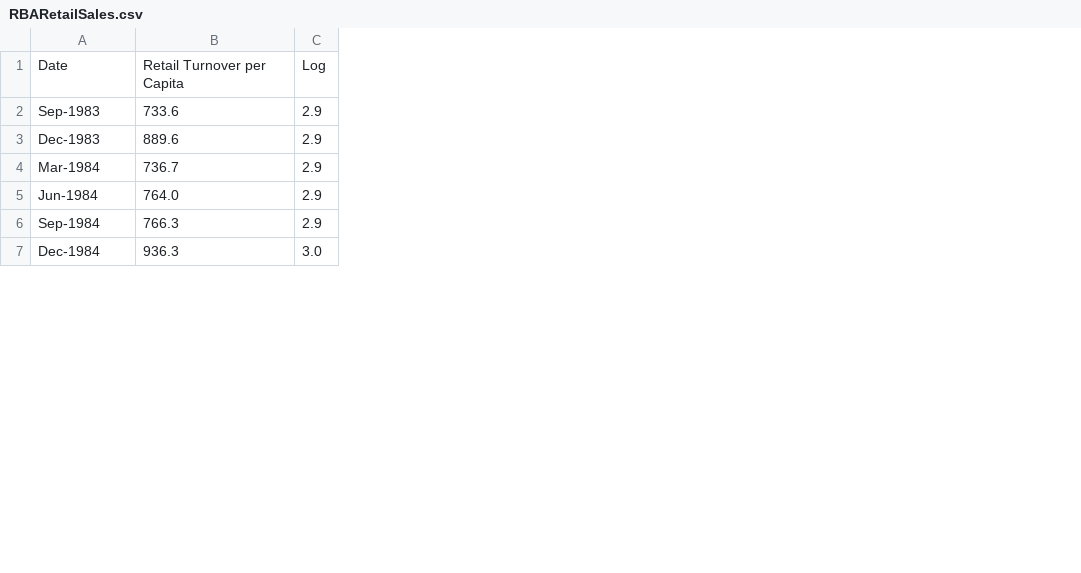
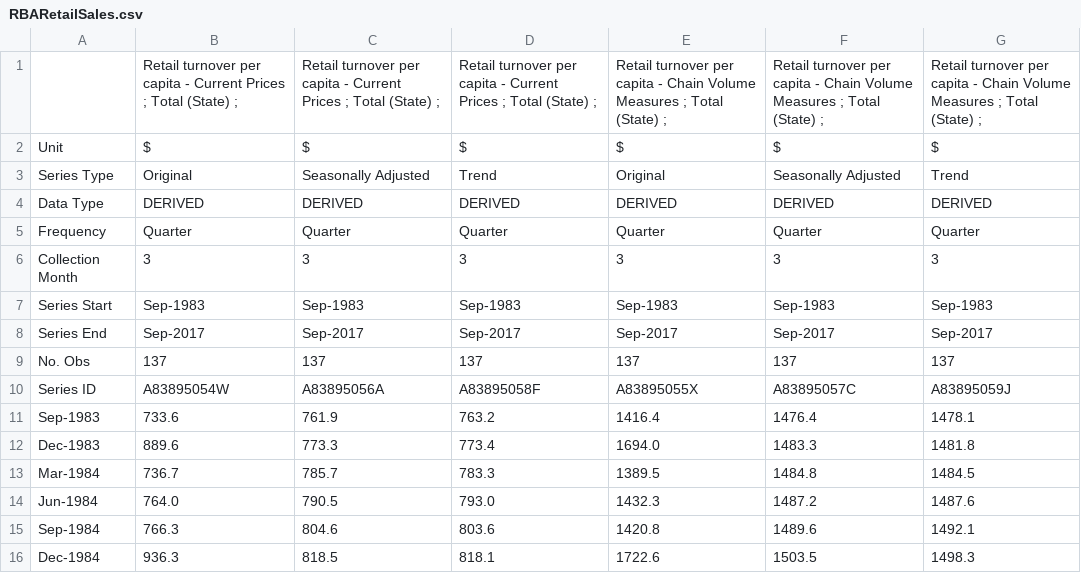
Before and after one commit to jbowmer/RBAInflationForecasts, a CSV file: Data/RBARetailSales.csv, drawn as a sheet; only a part is shown; removed rows and columns are numbered as before the commit, all else as after; the diff covers the shown part only; the diff names each change by its address in the sheet, - before the commit and + after, or states it on an @@ line.

```diff
--- a/Data/RBARetailSales.csv
+++ b/Data/RBARetailSales.csv
-column C, rows 2-7: 2.9 | 2.9 | 2.9 | 2.9 | 2.9 | 3.0
+column C, rows 11-16: 761.9 | 773.3 | 785.7 | 790.5 | 804.6 | 818.5
+column D, rows 11-16: 763.2 | 773.4 | 783.3 | 793.0 | 803.6 | 818.1
+column E, rows 11-16: 1416.4 | 1694.0 | 1389.5 | 1432.3 | 1420.8 | 1722.6
+column F, rows 11-16: 1476.4 | 1483.3 | 1484.8 | 1487.2 | 1489.6 | 1503.5
+column G, rows 11-16: 1478.1 | 1481.8 | 1484.5 | 1487.6 | 1492.1 | 1498.3
-row 1: Date | Retail Turnover per Capita | Log
+row 1:  | Retail turnover per capita - Current Prices ; Total (State) ; | Retail turnover per capita - Current Prices ; Total (State) ; | Retail turnover per capita - Current Prices ; Total (State) ; | Retail turnover per capita - Chain Volume Measures ; Total (State) ; | Retail turnover per capita - Chain Volume Measures ; Total (State) ; | Retail turnover per capita - Chain Volume Measures ; Total (State) ;
+row 2: Unit | $ | $ | $ | $ | $ | $
+row 3: Series Type | Original | Seasonally Adjusted | Trend | Original | Seasonally Adjusted | Trend
+row 4: Data Type | DERIVED | DERIVED | DERIVED | DERIVED | DERIVED | DERIVED
+row 5: Frequency | Quarter | Quarter | Quarter | Quarter | Quarter | Quarter
+row 6: Collection Month | 3 | 3 | 3 | 3 | 3 | 3
+row 7: Series Start | Sep-1983 | Sep-1983 | Sep-1983 | Sep-1983 | Sep-1983 | Sep-1983
+row 8: Series End | Sep-2017 | Sep-2017 | Sep-2017 | Sep-2017 | Sep-2017 | Sep-2017
+row 9: No. Obs | 137 | 137 | 137 | 137 | 137 | 137
+row 10: Series ID | A83895054W | A83895056A | A83895058F | A83895055X | A83895057C | A83895059J
```
Also changed, not shown: 6 added rows and 19 edited cells elsewhere in this file, 9 other files.
